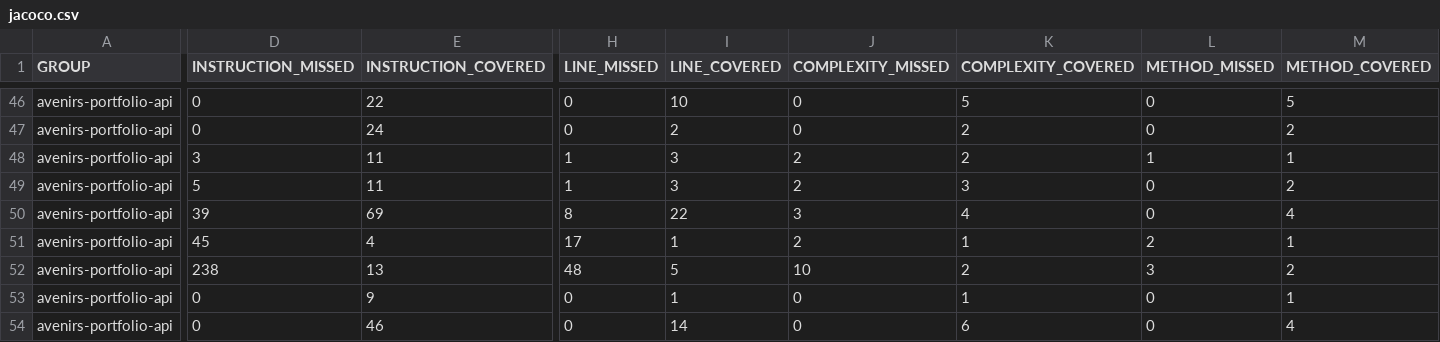
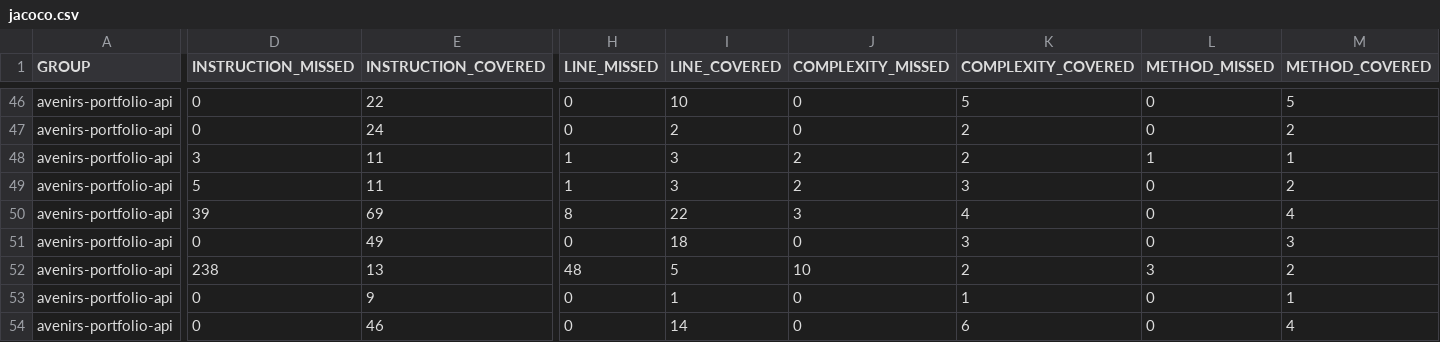
Before and after one commit to avenirs-esr/avenirs-portfolio-api, a CSV file: docs/jacoco-report/jacoco/jacoco.csv, drawn as a sheet; only a part is shown, gaps mark what is left out; the diff names each change by its address in the sheet, - before the commit and + after, or states it on an @@ line.

```diff
--- a/docs/jacoco-report/jacoco/jacoco.csv
+++ b/docs/jacoco-report/jacoco/jacoco.csv
-D51 (INSTRUCTION_MISSED): 45
+D51 (INSTRUCTION_MISSED): 0
-E51 (INSTRUCTION_COVERED): 4
+E51 (INSTRUCTION_COVERED): 49
-H51 (LINE_MISSED): 17
+H51 (LINE_MISSED): 0
-I51 (LINE_COVERED): 1
+I51 (LINE_COVERED): 18
-J51 (COMPLEXITY_MISSED): 2
+J51 (COMPLEXITY_MISSED): 0
-K51 (COMPLEXITY_COVERED): 1
+K51 (COMPLEXITY_COVERED): 3
-L51 (METHOD_MISSED): 2
+L51 (METHOD_MISSED): 0
-M51 (METHOD_COVERED): 1
+M51 (METHOD_COVERED): 3
```
Also changed, not shown: 8 other files.
